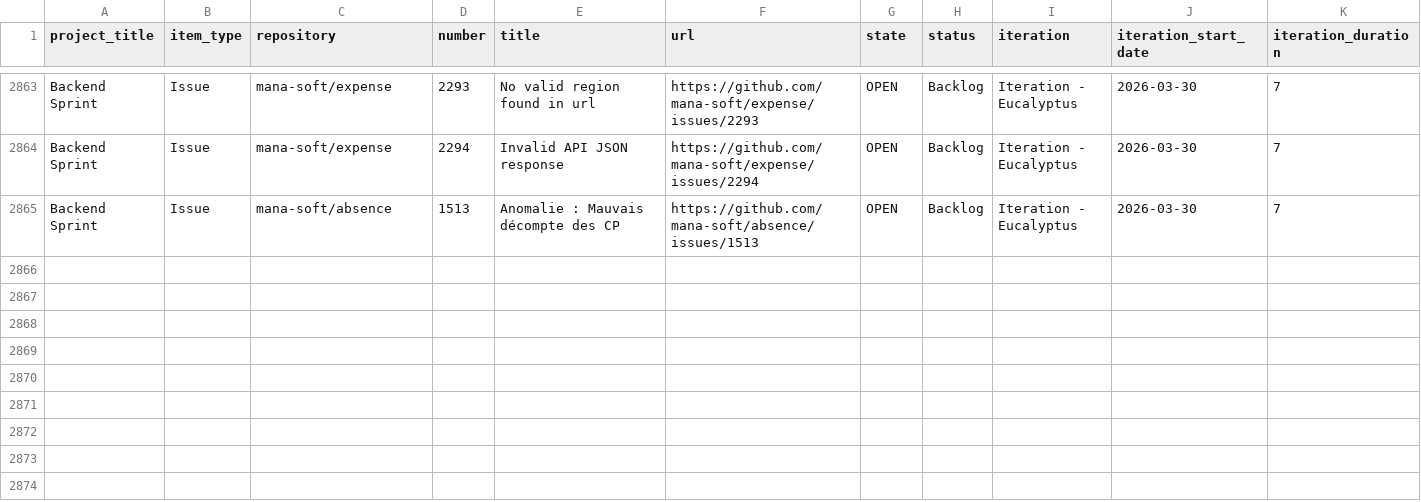
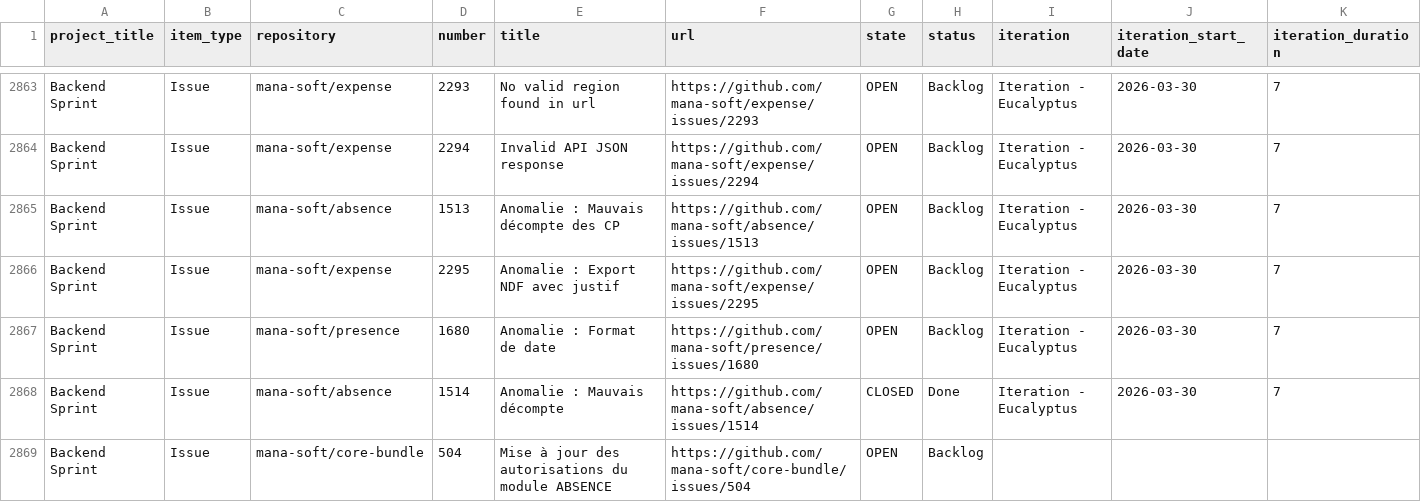
Before and after one commit to siven76/dev-dashboard, a CSV file: docs/briefs/mana-soft-project-1-items.csv, drawn as a sheet; only a part is shown, gaps mark what is left out; rows hold the shown columns only; the diff names each change by its address in the sheet, - before the commit and + after, or states it on an @@ line.

```diff
--- a/docs/briefs/mana-soft-project-1-items.csv
+++ b/docs/briefs/mana-soft-project-1-items.csv
+row 2866: Backend Sprint | Issue | mana-soft/expense | 2295 | Anomalie : Export NDF avec justif | https://github.com/mana-soft/expense/issues/2295 | OPEN | Backlog | Iteration - Eucalyptus | 2026-03-30 | 7
+row 2867: Backend Sprint | Issue | mana-soft/presence | 1680 | Anomalie : Format de date | https://github.com/mana-soft/presence/issues/1680 | OPEN | Backlog | Iteration - Eucalyptus | 2026-03-30 | 7
+row 2868: Backend Sprint | Issue | mana-soft/absence | 1514 | Anomalie : Mauvais décompte | https://github.com/mana-soft/absence/issues/1514 | CLOSED | Done | Iteration - Eucalyptus | 2026-03-30 | 7
+row 2869: Backend Sprint | Issue | mana-soft/core-bundle | 504 | Mise à jour des autorisations du module ABSENCE | https://github.com/mana-soft/core-bundle/issues/504 | OPEN | Backlog
```
Also changed, not shown: 2 other files.
